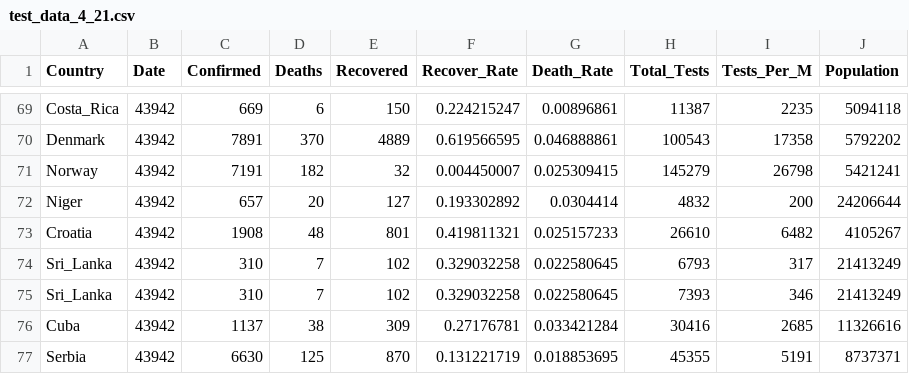
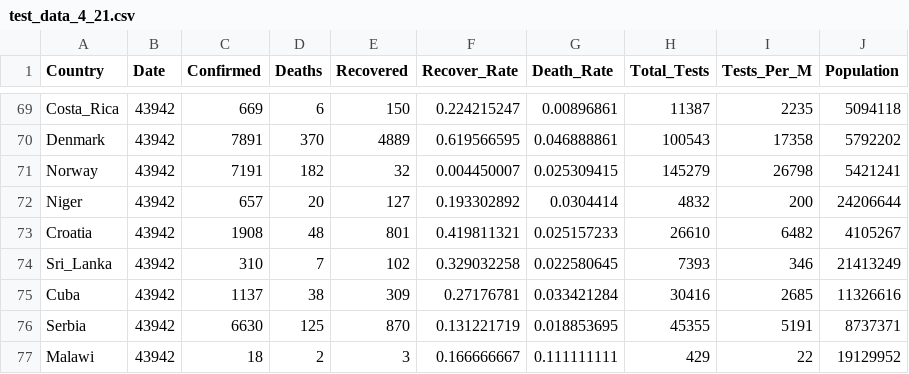
Before and after one commit to lakshanmit/Corona_Viz, a CSV file: data/test_data_4_21.csv, drawn as a sheet; only a part is shown, gaps mark what is left out; the shorter side is filled out with more unchanged rows; the diff names each change by its address in the sheet, - before the commit and + after, or states it on an @@ line.

Commit message:
Update test_data_4_21.csv

```diff
--- a/data/test_data_4_21.csv
+++ b/data/test_data_4_21.csv
-row 74: Sri_Lanka | 43942 | 310 | 7 | 102 | 0.329032258 | 0.022580645 | 6793 | 317 | 21413249
```
